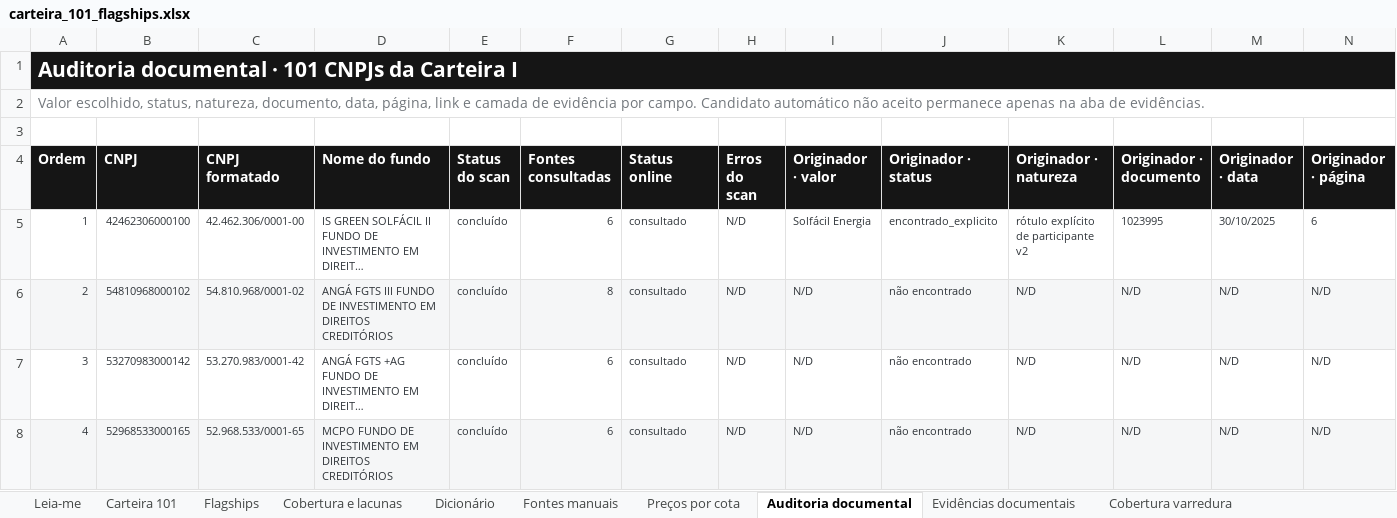
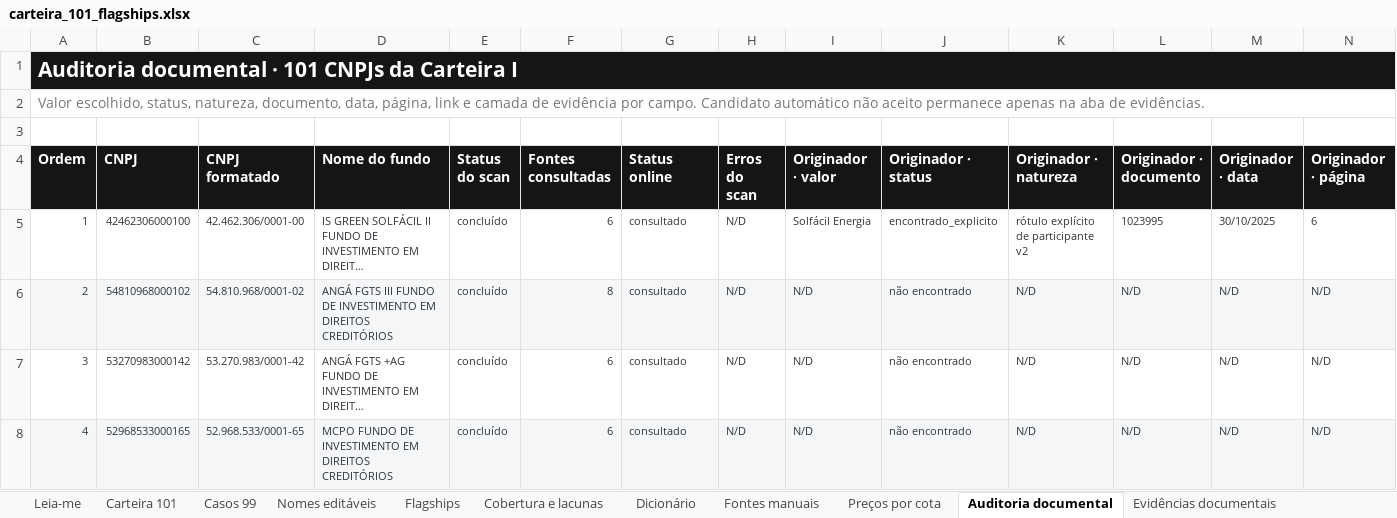
Before and after one commit to abalroar/fidc, an Excel workbook: data/industry_study/generated_revision/carteira_101_flagships.xlsx, sheet Auditoria documental, drawn as a sheet; only a part is shown; long unchanged cells end in …; values as stored, in another font and other column widths than the file's, no borders; the diff covers the shown part only; the diff names each change by its address in the sheet, - before the commit and + after, or states it on an @@ line.

```diff
--- a/data/industry_study/generated_revision/carteira_101_flagships.xlsx (sheet Auditoria documental)
+++ b/data/industry_study/generated_revision/carteira_101_flagships.xlsx (sheet Auditoria documental)
+sheet tab: Casos 99
+sheet tab: Nomes editáveis
-B1:N1 fill: #151515
+B1:N1 fill: none
```
Also changed, not shown: cell formats elsewhere in this sheet, sheet Carteira 101, sheet Dicionário, sheet Dicionário de campos, sheet Flagships, sheet Cobertura varredura, sheet Leia-me, 4 more sheets, other sheet tabs, charts or pictures, 35 other files.
